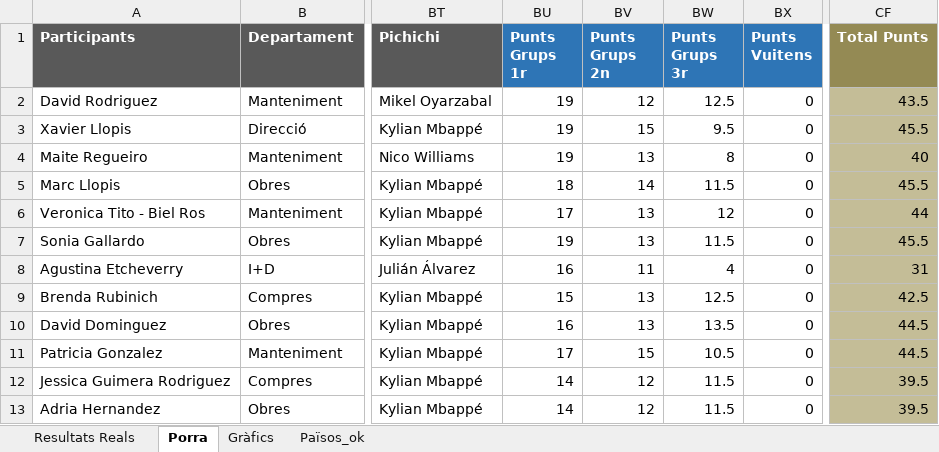
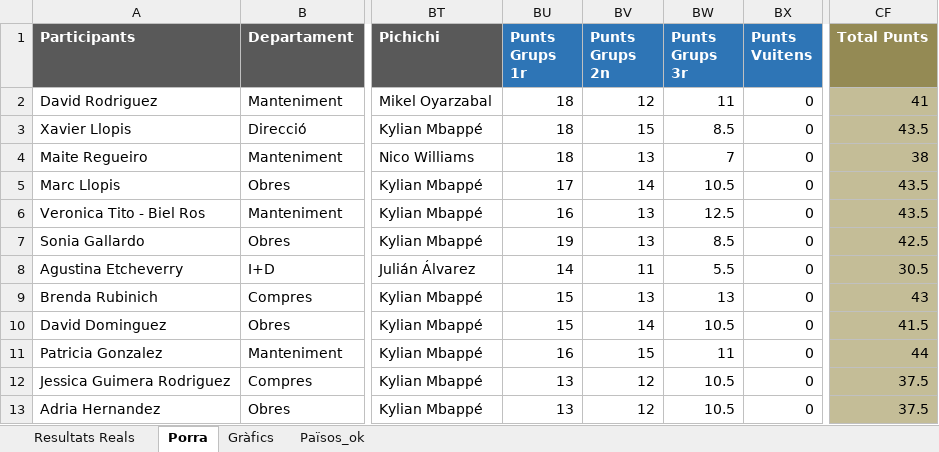
Before and after one commit to marcllopisraja-crypto/Porra_Mundial_2026_Constraula, an Excel workbook: Porra_Mundial_Final_Definitiva.xlsx, sheet Porra, drawn as a sheet; only a part is shown, gaps mark what is left out; values as stored, in another font and other column widths than the file's, no borders; the diff covers the shown part only; the diff names each change by its address in the sheet, - before the commit and + after, or states it on an @@ line.

Commit message:
Add files via upload

```diff
--- a/Porra_Mundial_Final_Definitiva.xlsx (sheet Porra)
+++ b/Porra_Mundial_Final_Definitiva.xlsx (sheet Porra)
-BU2:BU4 (Punts Grups 1r): 19
+BU2:BU4 (Punts Grups 1r): 18
-BW2 (Punts Grups 3r): 12.5
+BW2 (Punts Grups 3r): 11
-CF2 (Total Punts): 43.5
+CF2 (Total Punts): 41
-BW3 (Punts Grups 3r): 9.5
+BW3 (Punts Grups 3r): 8.5
-CF3 (Total Punts): 45.5
+CF3 (Total Punts): 43.5
-BW4 (Punts Grups 3r): 8
+BW4 (Punts Grups 3r): 7
-CF4 (Total Punts): 40
+CF4 (Total Punts): 38
-BU5 (Punts Grups 1r): 18
+BU5 (Punts Grups 1r): 17
-BW5 (Punts Grups 3r): 11.5
+BW5 (Punts Grups 3r): 10.5
-CF5 (Total Punts): 45.5
+CF5 (Total Punts): 43.5
-BU6 (Punts Grups 1r): 17
+BU6 (Punts Grups 1r): 16
-BW6 (Punts Grups 3r): 12
+BW6 (Punts Grups 3r): 12.5
-CF6 (Total Punts): 44
+CF6 (Total Punts): 43.5
-BW7 (Punts Grups 3r): 11.5
+BW7 (Punts Grups 3r): 8.5
-CF7 (Total Punts): 45.5
+CF7 (Total Punts): 42.5
-BU8 (Punts Grups 1r): 16
+BU8 (Punts Grups 1r): 14
-BW8 (Punts Grups 3r): 4
+BW8 (Punts Grups 3r): 5.5
-CF8 (Total Punts): 31
+CF8 (Total Punts): 30.5
-BW9 (Punts Grups 3r): 12.5
+BW9 (Punts Grups 3r): 13
-CF9 (Total Punts): 42.5
+CF9 (Total Punts): 43
-BU10 (Punts Grups 1r): 16
+BU10 (Punts Grups 1r): 15
-BV10 (Punts Grups 2n): 13
+BV10 (Punts Grups 2n): 14
-BW10 (Punts Grups 3r): 13.5
+BW10 (Punts Grups 3r): 10.5
-CF10 (Total Punts): 44.5
+CF10 (Total Punts): 41.5
-BU11 (Punts Grups 1r): 17
+BU11 (Punts Grups 1r): 16
-BW11 (Punts Grups 3r): 10.5
+BW11 (Punts Grups 3r): 11
-CF11 (Total Punts): 44.5
+CF11 (Total Punts): 44
-BU12:BU13 (Punts Grups 1r): 14
+BU12:BU13 (Punts Grups 1r): 13
-BW12:BW13 (Punts Grups 3r): 11.5
+BW12:BW13 (Punts Grups 3r): 10.5
-CF12:CF13 (Total Punts): 39.5
+CF12:CF13 (Total Punts): 37.5
```
Also changed, not shown: 110 edited cells elsewhere in this sheet, sheet Resultats Reals.
